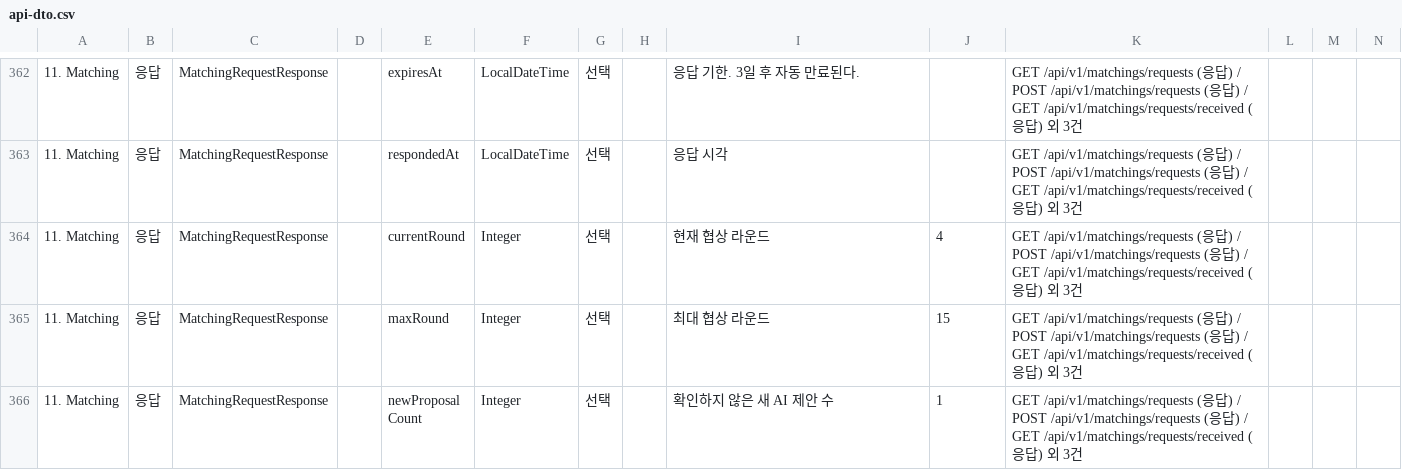
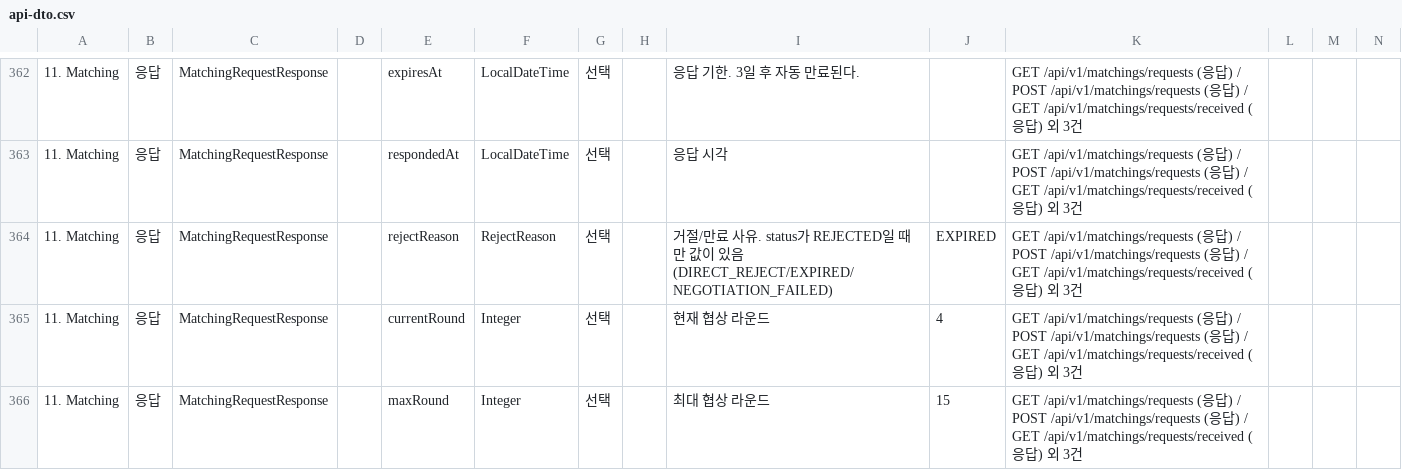
Before and after one commit to 52pairing/Pairing-backend, a CSV file: docs/api-dto.csv, drawn as a sheet; only a part is shown, gaps mark what is left out; the shorter side is filled out with more unchanged rows; rows hold the shown columns only; the diff names each change by its address in the sheet, - before the commit and + after, or states it on an @@ line.

Commit message:
[Feature] MatchingRequestResponse에 rejectReason 노출
status만으로는 직접 거절(DIRECT_REJECT)과 응답 기한 만료(EXPIRED)를 구분할 수 없어서,
프론트가 화면에서 "거절함"/"응답 기한 만료" 배너를 다르게 보여줄 방법이 없었다.
status처럼 원본 enum을 그대로 내려주고 라벨 매핑은 프론트가 하도록 함. mainTask와
달리 상세 전용이 아니라 목록/카드에도 항상 채워진다.

- MatchingRequestResponse.rejectReason(RejectReason) 추가
- 직접 거절/자동 만료 각각 rejectReason이 올바르게 내려오는지 테스트로 확인
- docs/api-dto.csv 동기화

```diff
--- a/docs/api-dto.csv
+++ b/docs/api-dto.csv
+row 364: 11. Matching | 응답 | MatchingRequestResponse |  | rejectReason | RejectReason | 선택 |  | 거절/만료 사유. status가 REJECTED일 때만 값이 있음(DIRECT_REJECT/EXPIRED/NEGOTIATION_FAILED) | EXPIRED | GET /api/v1/matchings/requests (응답) / POST /api/v1/matchings/requests (응답) / GET /api/v1/matchings/requests/received (응답) 외 3건
```
Also changed, not shown: 4 other files.
